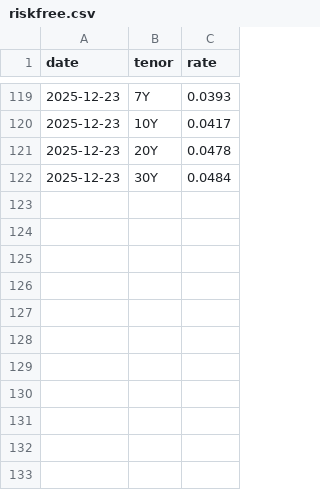
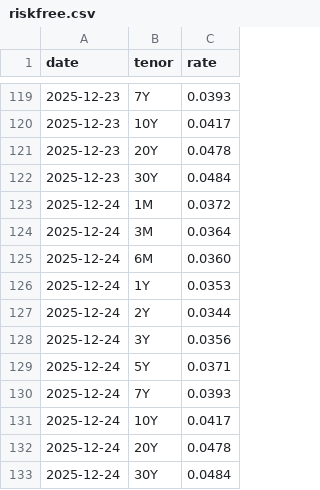
Before and after one commit to PhantomRolls/Backtesting, a CSV file: market_data/riskfree.csv, drawn as a sheet; only a part is shown, gaps mark what is left out.

```diff
--- a/market_data/riskfree.csv
+++ b/market_data/riskfree.csv
@@ -122 +122,12 @@ date,tenor,rate
 2025-12-23,30Y,0.0484
+2025-12-24,1M,0.0372
+2025-12-24,3M,0.0364
+2025-12-24,6M,0.0360
+2025-12-24,1Y,0.0353
+2025-12-24,2Y,0.0344
+2025-12-24,3Y,0.0356
+2025-12-24,5Y,0.0371
+2025-12-24,7Y,0.0393
+2025-12-24,10Y,0.0417
+2025-12-24,20Y,0.0478
+2025-12-24,30Y,0.0484
```
Also changed, not shown: 4 other files.
